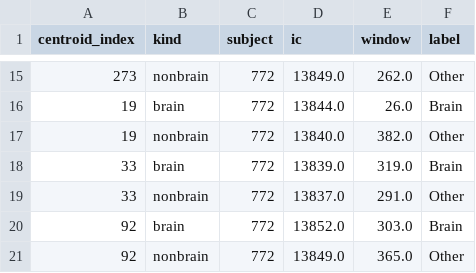
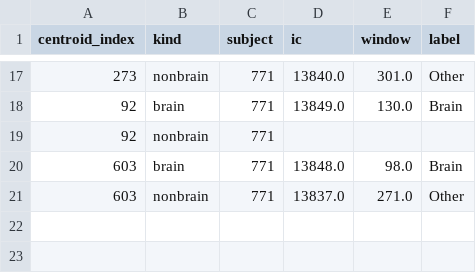
Before and after one commit to cniel-ud/ICWaves, a CSV file: results/feature_importance/logistic_epic/brain_positive_shap_covariance_welch_examples.csv, drawn as a sheet; only a part is shown, gaps mark what is left out; the diff covers the shown part only.

```diff
--- a/results/feature_importance/logistic_epic/brain_positive_shap_covariance_welch_examples.csv
+++ b/results/feature_importance/logistic_epic/brain_positive_shap_covariance_welch_examples.csv
@@ -15,7 +17,5 @@ centroid_index,kind,subject,ic,window,label
-273,nonbrain,772,13849.0,262.0,Other
-19,brain,772,13844.0,26.0,Brain
-19,nonbrain,772,13840.0,382.0,Other
-33,brain,772,13839.0,319.0,Brain
-33,nonbrain,772,13837.0,291.0,Other
-92,brain,772,13852.0,303.0,Brain
-92,nonbrain,772,13849.0,365.0,Other
+273,nonbrain,771,13840.0,301.0,Other
+92,brain,771,13849.0,130.0,Brain
+92,nonbrain,771,,,
+603,brain,771,13848.0,98.0,Brain
+603,nonbrain,771,13837.0,271.0,Other
```
Also changed, not shown: 6 added rows, 4 removed rows and 26 edited cells elsewhere in this file, results/feature_importance/logistic_epic/brain_negative_shap_covariance_welch_examples.csv, results/feature_importance/logistic_epic_50min/brain_negative_shap_covariance_welch_examples.csv, 40 other files.
